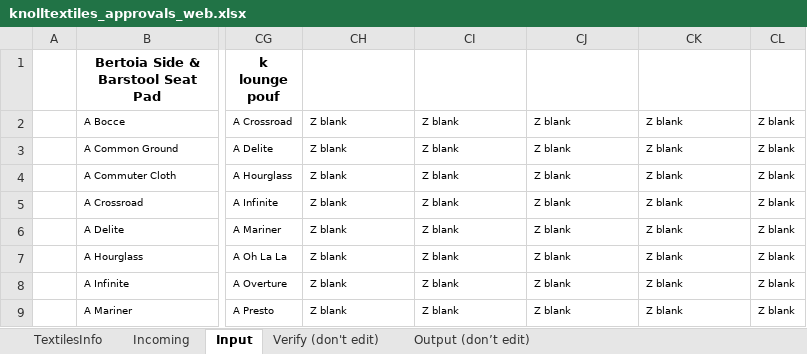
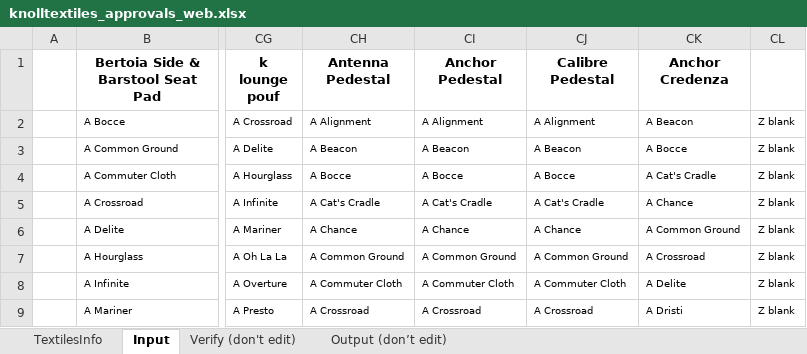
Before and after one commit to robcorp/knoll-elf, an Excel workbook: resources/knolltextiles_approvals_web.xlsx, sheet Input, drawn as a sheet; only a part is shown, gaps mark what is left out; values as stored, in another font and other column widths than the file's, no borders; conditional formats not drawn; the diff covers the shown part only; the diff names each change by its address in the sheet, - before the commit and + after, or states it on an @@ line.

```diff
--- a/resources/knolltextiles_approvals_web.xlsx (sheet Input)
+++ b/resources/knolltextiles_approvals_web.xlsx (sheet Input)
-sheet tab: Incoming
-CH1: (empty)
+CH1: Antenna Pedestal
-CI1: (empty)
+CI1: Anchor Pedestal
-CJ1: (empty)
+CJ1: Calibre Pedestal
-CK1: (empty)
+CK1: Anchor Credenza
-CH2 (Antenna Pedestal): Z blank
+CH2 (Antenna Pedestal): A Alignment
-CI2 (Anchor Pedestal): Z blank
+CI2 (Anchor Pedestal): A Alignment
-CJ2 (Calibre Pedestal): Z blank
+CJ2 (Calibre Pedestal): A Alignment
-CK2 (Anchor Credenza): Z blank
+CK2 (Anchor Credenza): A Beacon
-CH3 (Antenna Pedestal): Z blank
+CH3 (Antenna Pedestal): A Beacon
-CI3 (Anchor Pedestal): Z blank
+CI3 (Anchor Pedestal): A Beacon
-CJ3 (Calibre Pedestal): Z blank
+CJ3 (Calibre Pedestal): A Beacon
-CK3 (Anchor Credenza): Z blank
+CK3 (Anchor Credenza): A Bocce
-CH4 (Antenna Pedestal): Z blank
+CH4 (Antenna Pedestal): A Bocce
-CI4 (Anchor Pedestal): Z blank
+CI4 (Anchor Pedestal): A Bocce
-CJ4 (Calibre Pedestal): Z blank
+CJ4 (Calibre Pedestal): A Bocce
-CK4 (Anchor Credenza): Z blank
+CK4 (Anchor Credenza): A Cat's Cradle
-CH5 (Antenna Pedestal): Z blank
+CH5 (Antenna Pedestal): A Cat's Cradle
-CI5 (Anchor Pedestal): Z blank
+CI5 (Anchor Pedestal): A Cat's Cradle
-CJ5 (Calibre Pedestal): Z blank
+CJ5 (Calibre Pedestal): A Cat's Cradle
-CK5 (Anchor Credenza): Z blank
+CK5 (Anchor Credenza): A Chance
-CH6 (Antenna Pedestal): Z blank
+CH6 (Antenna Pedestal): A Chance
-CI6 (Anchor Pedestal): Z blank
+CI6 (Anchor Pedestal): A Chance
-CJ6 (Calibre Pedestal): Z blank
+CJ6 (Calibre Pedestal): A Chance
-CK6 (Anchor Credenza): Z blank
+CK6 (Anchor Credenza): A Common Ground
-CH7 (Antenna Pedestal): Z blank
+CH7 (Antenna Pedestal): A Common Ground
-CI7 (Anchor Pedestal): Z blank
+CI7 (Anchor Pedestal): A Common Ground
-CJ7 (Calibre Pedestal): Z blank
+CJ7 (Calibre Pedestal): A Common Ground
-CK7 (Anchor Credenza): Z blank
+CK7 (Anchor Credenza): A Crossroad
-CH8 (Antenna Pedestal): Z blank
+CH8 (Antenna Pedestal): A Commuter Cloth
-CI8 (Anchor Pedestal): Z blank
+CI8 (Anchor Pedestal): A Commuter Cloth
-CJ8 (Calibre Pedestal): Z blank
+CJ8 (Calibre Pedestal): A Commuter Cloth
-CK8 (Anchor Credenza): Z blank
+CK8 (Anchor Credenza): A Delite
-CH9 (Antenna Pedestal): Z blank
+CH9 (Antenna Pedestal): A Crossroad
-CI9 (Anchor Pedestal): Z blank
+CI9 (Anchor Pedestal): A Crossroad
-CJ9 (Calibre Pedestal): Z blank
+CJ9 (Calibre Pedestal): A Crossroad
-CK9 (Anchor Credenza): Z blank
+CK9 (Anchor Credenza): A Dristi
```
Also changed, not shown: 804 edited cells elsewhere in this sheet, sheet Verify (don't edit), sheet TextilesInfo, sheet Output (don’t edit), formulas that keep their value.
